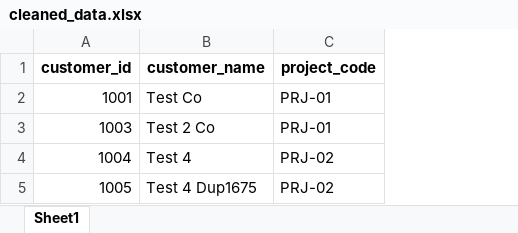
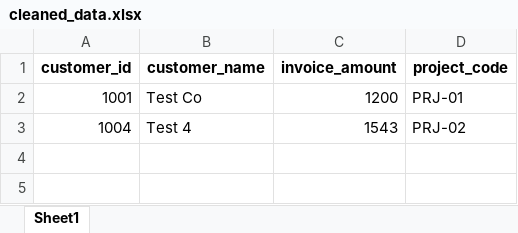
Before and after one commit to AmirAmarloo/excel-to-erp-mvp, an Excel workbook: data/result/cleaned_data.xlsx, sheet Sheet1, drawn as a sheet; values as stored, in another font and other column widths than the file's, no borders; removed rows and columns are numbered as before the commit, all else as after; the diff names each change by its address in the sheet, - before the commit and + after, or states it on an @@ line.

```diff
--- a/data/result/cleaned_data.xlsx (sheet Sheet1)
+++ b/data/result/cleaned_data.xlsx (sheet Sheet1)
+column C (invoice_amount), rows 2-3: 1200 | 1543
-row 3: 1003 | Test 2 Co | PRJ-01
-row 5: 1005 | Test 4 Dup1675 | PRJ-02
```
Also changed, not shown: data/result/validation_errors.xlsx.
